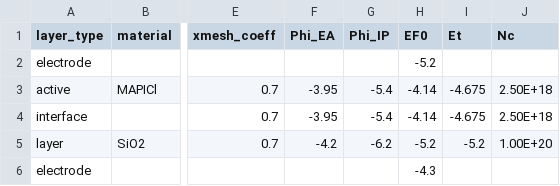
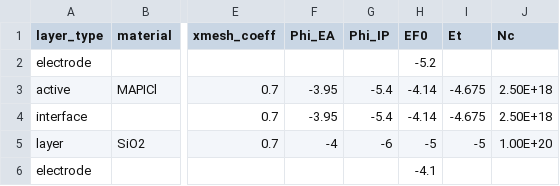
Before and after one commit to lucy-hart/Driftfusion, a CSV file: Input_files/HighEfficiencyPaper.csv, drawn as a sheet; only a part is shown, gaps mark what is left out; the diff names each change by its address in the sheet, - before the commit and + after, or states it on an @@ line.

Commit message:
25_05_01_MakeFigures

```diff
--- a/Input_files/HighEfficiencyPaper.csv
+++ b/Input_files/HighEfficiencyPaper.csv
-F5 (Phi_EA): -4.2
+F5 (Phi_EA): -4
-G5 (Phi_IP): -6.2
+G5 (Phi_IP): -6
-H5 (EF0): -5.2
+H5 (EF0): -5
-I5 (Et): -5.2
+I5 (Et): -5
-H6 (EF0): -4.3
+H6 (EF0): -4.1
```
